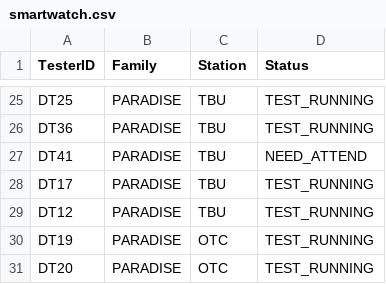
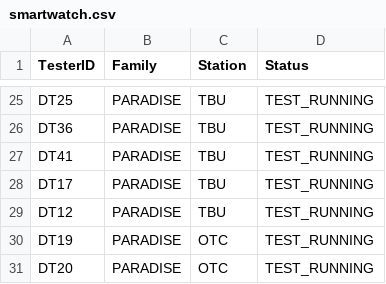
Before and after one commit to fazleerashid/smartwatch-test, a CSV file: smartwatch.csv, drawn as a sheet; only a part is shown, gaps mark what is left out.

Commit message:
Update smartwatch.csv

```diff
--- a/smartwatch.csv
+++ b/smartwatch.csv
@@ -26,3 +26,3 @@ DT25,PARADISE,TBU,TEST_RUNNING
 DT36,PARADISE,TBU,TEST_RUNNING
-DT41,PARADISE,TBU,NEED_ATTEND
+DT41,PARADISE,TBU,TEST_RUNNING
 DT17,PARADISE,TBU,TEST_RUNNING
```
